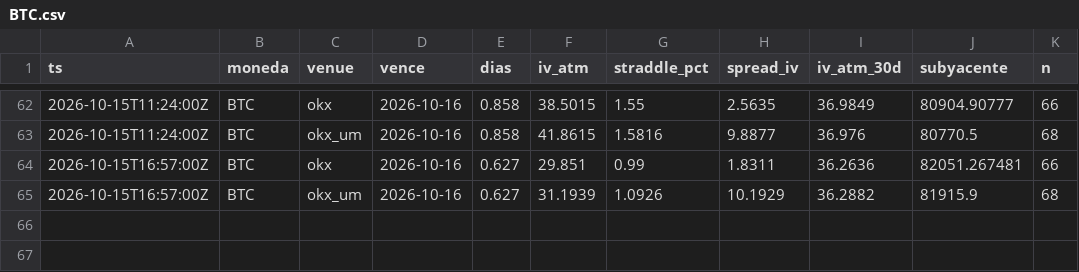
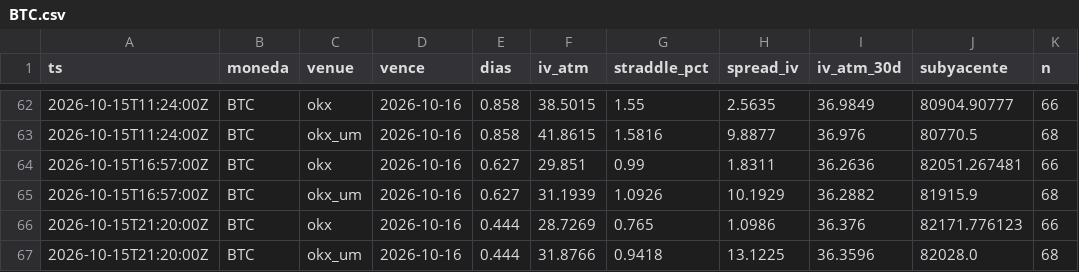
Before and after one commit to rantvalo5-art/scanall, a CSV file: opciones/prima_radar/BTC.csv, drawn as a sheet; only a part is shown, gaps mark what is left out.

```diff
--- a/opciones/prima_radar/BTC.csv
+++ b/opciones/prima_radar/BTC.csv
@@ -65 +65,3 @@ ts,moneda,venue,vence,dias,iv_atm,straddle_pct,spread_iv,iv_atm_30d,subyacente,n
 2026-10-15T16:57:00Z,BTC,okx_um,2026-10-16,0.627,31.1939,1.0926,10.1929,36.2882,81915.9,68
+2026-10-15T21:20:00Z,BTC,okx,2026-10-16,0.444,28.7269,0.765,1.0986,36.376,82171.776123,66
+2026-10-15T21:20:00Z,BTC,okx_um,2026-10-16,0.444,31.8766,0.9418,13.1225,36.3596,82028.0,68
```
Also changed, not shown: opciones/prima_radar/ETH.csv, opciones/prima_radar/SOL.csv.
